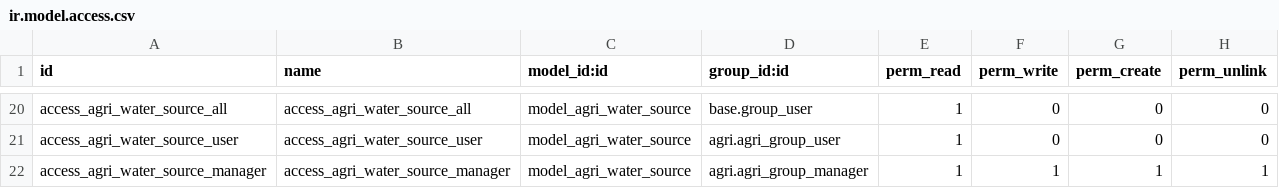
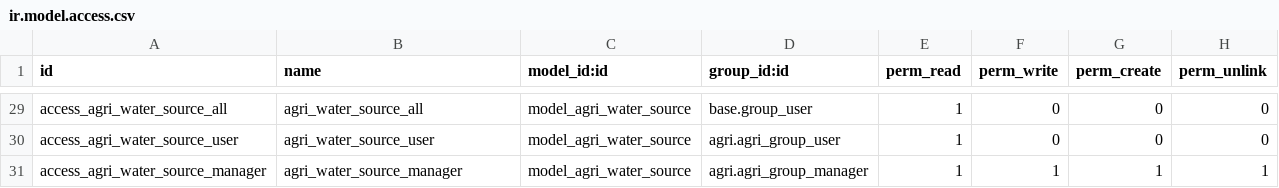
Before and after one commit to tate11/odoo-agri, a CSV file: agri/security/ir.model.access.csv, drawn as a sheet; only a part is shown, gaps mark what is left out; addresses are those after the commit; the diff covers the shown part only; the diff names each change by its address in the sheet, - before the commit and + after, or states it on an @@ line.

```diff
--- a/agri/security/ir.model.access.csv
+++ b/agri/security/ir.model.access.csv
-B29 (name): access_agri_water_source_all
+B29 (name): agri_water_source_all
-B30 (name): access_agri_water_source_user
+B30 (name): agri_water_source_user
-B31 (name): access_agri_water_source_manager
+B31 (name): agri_water_source_manager
```
Also changed, not shown: 9 added rows and 18 edited cells elsewhere in this file, agri/data/agri.budget.category.csv, 5 other files.
